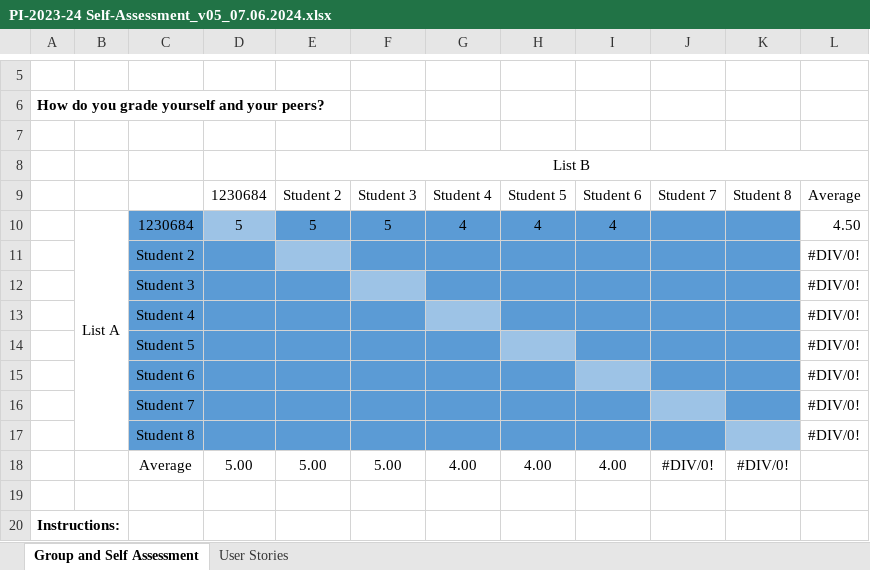
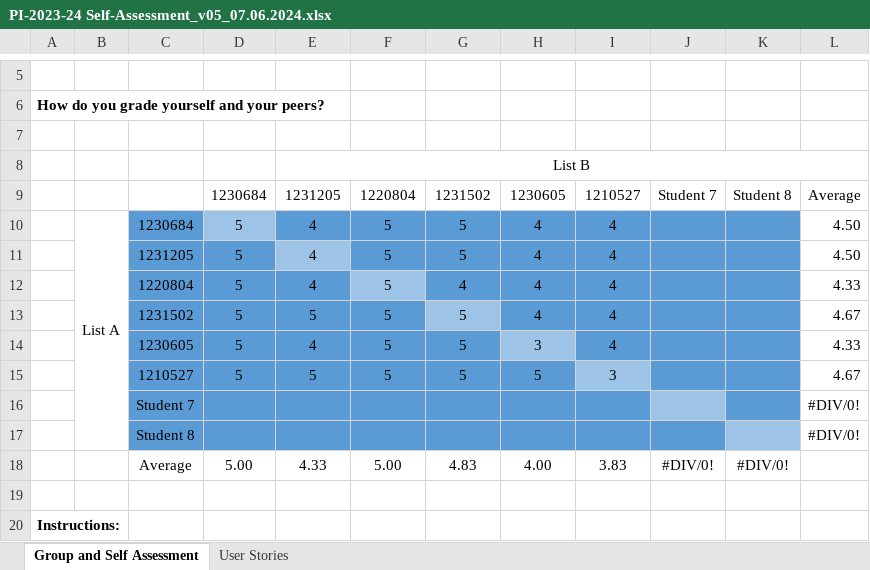
Before and after one commit to francisc-o-liveira/lei-24-s2-1dp-g163, an Excel workbook: docs/sprintC/PI-2023-24 Self-Assessment_v05_07.06.2024.xlsx, sheet Group and Self Assessment, drawn as a sheet; only a part is shown, gaps mark what is left out; values as stored, in another font and other column widths than the file's, no borders; charts and pictures not drawn; removed rows and columns are numbered as before the commit, all else as after; the diff names each change by its address in the sheet, - before the commit and + after, or states it on an @@ line.

Commit message:
last commits

```diff
--- a/docs/sprintC/PI-2023-24 Self-Assessment_v05_07.06.2024.xlsx (sheet Group and Self Assessment)
+++ b/docs/sprintC/PI-2023-24 Self-Assessment_v05_07.06.2024.xlsx (sheet Group and Self Assessment)
-row 9:  |  |  | 1230684 | Student 2 | Student 3 | Student 4 | Student 5 | Student 6 | Student 7 | Student 8 | Average
+row 9:  |  |  | 1230684 | 1231205 | 1220804 | 1231502 | 1230605 | 1210527 | Student 7 | Student 8 | Average
-E10: 5
+E10: 4
-G10: 4
+G10: 5
-row 11:  |  | Student 2 |  |  |  |  |  |  |  |  | #DIV/0!
-row 12:  |  | Student 3 |  |  |  |  |  |  |  |  | #DIV/0!
-row 13:  |  | Student 4 |  |  |  |  |  |  |  |  | #DIV/0!
-row 14:  |  | Student 5 |  |  |  |  |  |  |  |  | #DIV/0!
-row 15:  |  | Student 6 |  |  |  |  |  |  |  |  | #DIV/0!
+row 11:  |  | 1231205 | 5 | 4 | 5 | 5 | 4 | 4 |  |  | 4.50
+row 12:  |  | 1220804 | 5 | 4 | 5 | 4 | 4 | 4 |  |  | 4.33
+row 13:  |  | 1231502 | 5 | 5 | 5 | 5 | 4 | 4 |  |  | 4.67
+row 14:  |  | 1230605 | 5 | 4 | 5 | 5 | 3 | 4 |  |  | 4.33
+row 15:  |  | 1210527 | 5 | 5 | 5 | 5 | 5 | 3 |  |  | 4.67
-E18: 5.00
+E18: 4.33
-G18: 4.00
+G18: 4.83
-I18: 4.00
+I18: 3.83
```
Also changed, not shown: sheet User Stories.
